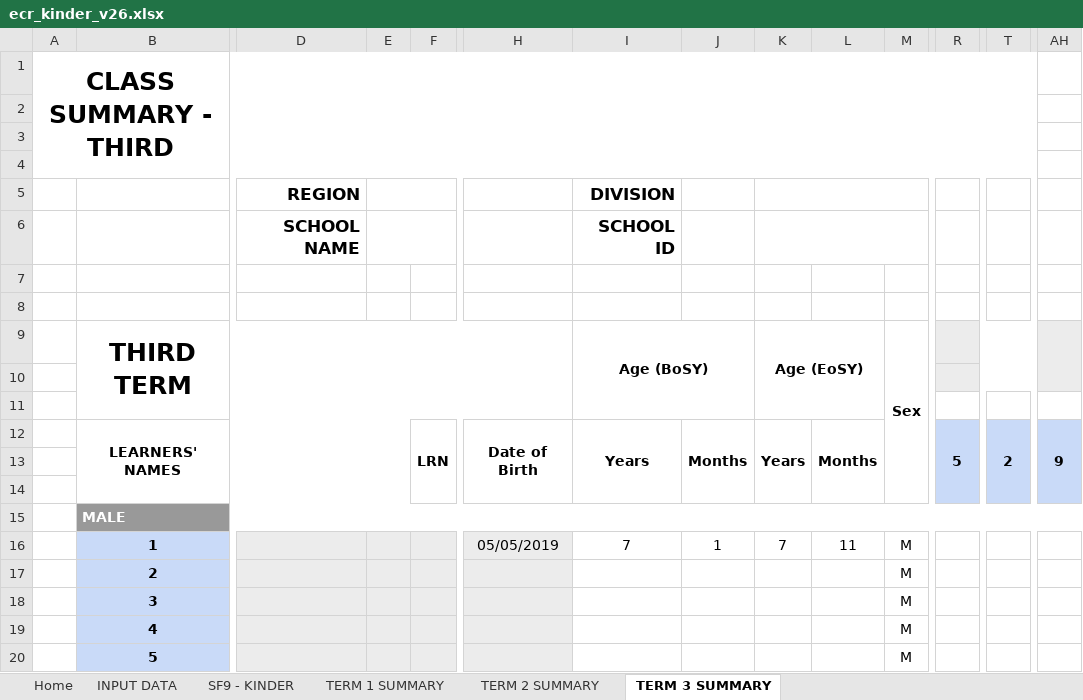
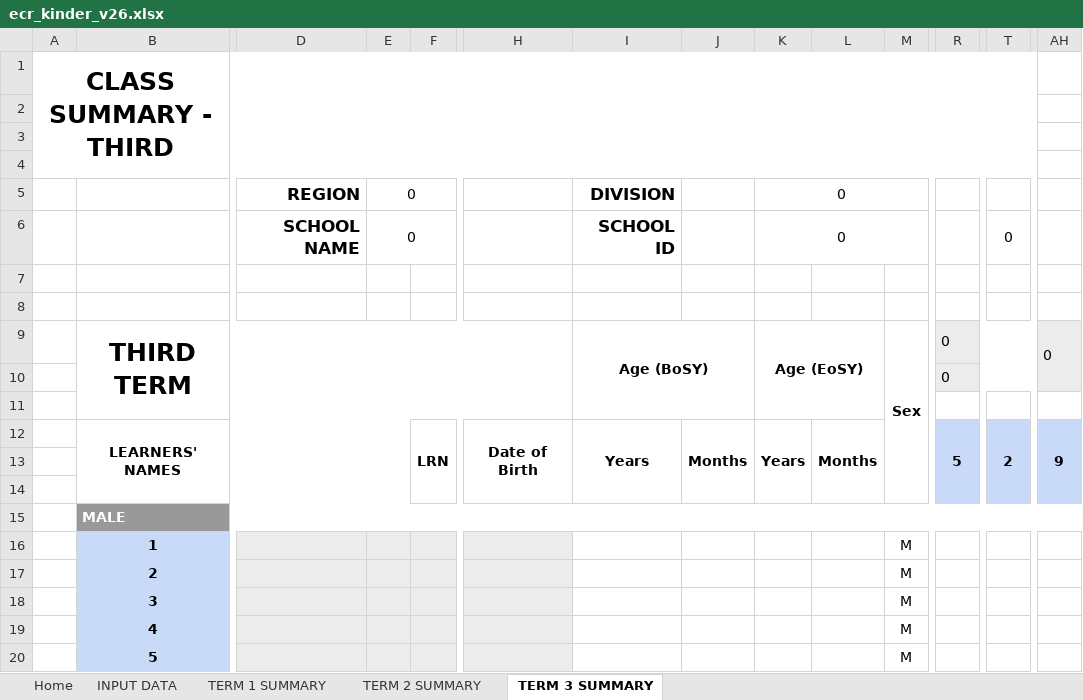
Before and after one commit to kevcruzata/teacher_dashboard_ph, an Excel workbook: public/templates/ecr_kinder_v26.xlsx, sheet TERM 3 SUMMARY, drawn as a sheet; only a part is shown, gaps mark what is left out; values as stored, in another font and other column widths than the file's, no borders; charts and pictures not drawn; removed rows and columns are numbered as before the commit, all else as after; rows hold the shown columns only; the diff names each change by its address in the sheet, - before the commit and + after, or states it on an @@ line.

Commit message:
feat: update Excel templates for ECR and Kinder configurations

```diff
--- a/public/templates/ecr_kinder_v26.xlsx (sheet TERM 3 SUMMARY)
+++ b/public/templates/ecr_kinder_v26.xlsx (sheet TERM 3 SUMMARY)
-sheet tab: SF9 - KINDER
-E5:E6: (empty)
+E5:E6: 0
-K5:K6: (empty)
+K5:K6: 0
-T6: (empty)
+T6: 0
-R9:R10: (empty)
+R9:R10: 0
-AH9: (empty)
+AH9: 0
-row 16:  | 1 |  |  |  | 05/05/2019 | 7 | 1 | 7 | 11 | M
+row 16:  | 1 |  |  |  |  |  |  |  |  | M
```
Also changed, not shown: sheet TERM 1 SUMMARY, sheet TERM 2 SUMMARY, sheet INPUT DATA, other sheet tabs, charts or pictures, public/templates/ecr_2to10_v26_core.xlsx.
